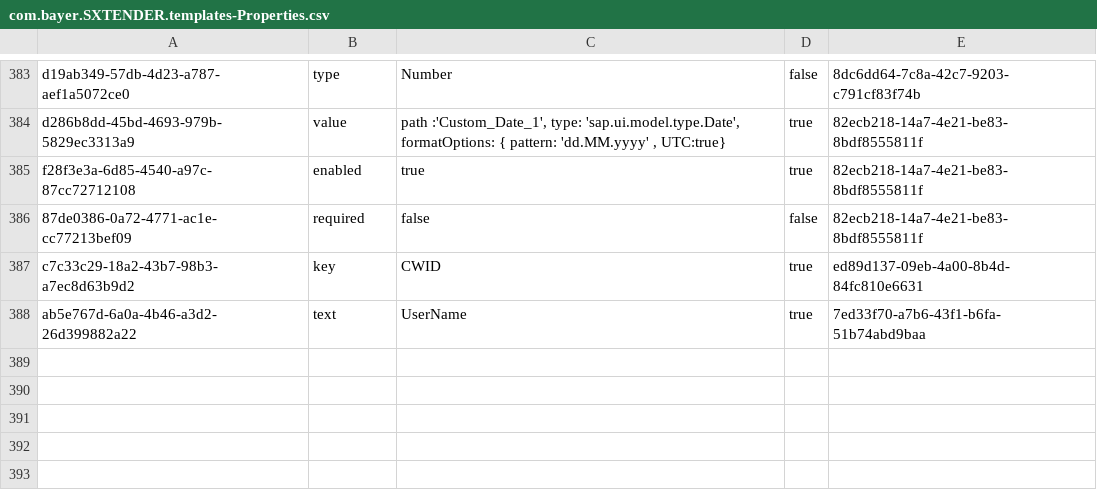
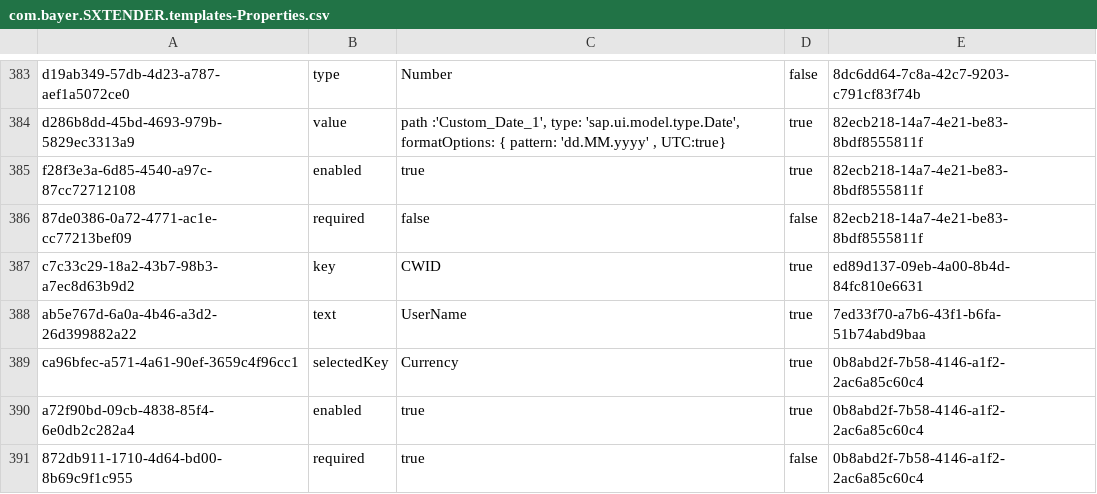
Before and after one commit to mandar-velankar/FAST_UI_TEMPLATES, a CSV file: db/data/com.bayer.SXTENDER.templates-Properties.csv, drawn as a sheet; only a part is shown, gaps mark what is left out; the diff names each change by its address in the sheet, - before the commit and + after, or states it on an @@ line.

Commit message:
Add CURRENCY to the configuration - UK

```diff
--- a/db/data/com.bayer.SXTENDER.templates-Properties.csv
+++ b/db/data/com.bayer.SXTENDER.templates-Properties.csv
+row 389: ca96bfec-a571-4a61-90ef-3659c4f96cc1 | selectedKey | Currency | true | 0b8abd2f-7b58-4146-a1f2-2ac6a85c60c4
+row 390: a72f90bd-09cb-4838-85f4-6e0db2c282a4 | enabled | true | true | 0b8abd2f-7b58-4146-a1f2-2ac6a85c60c4
+row 391: 872db911-1710-4d64-bd00-8b69c9f1c955 | required | true | false | 0b8abd2f-7b58-4146-a1f2-2ac6a85c60c4
```
Also changed, not shown: db/data/com.bayer.SXTENDER.templates-Control.csv, db/data/com.bayer.SXTENDER.templates-Filter.csv, 2 other files.
